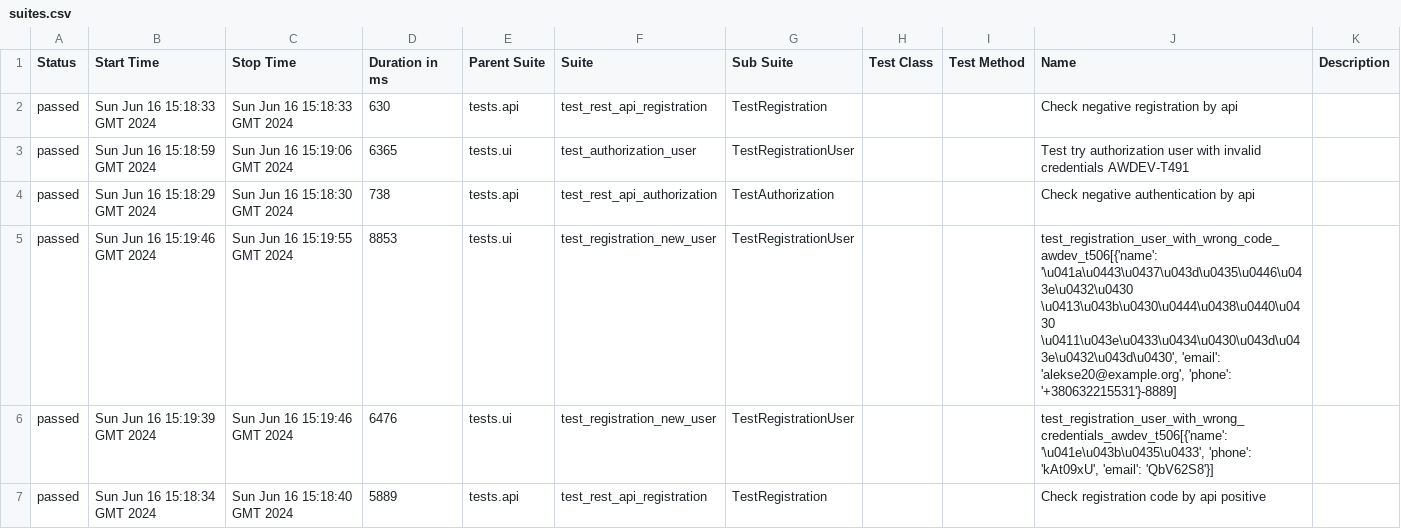
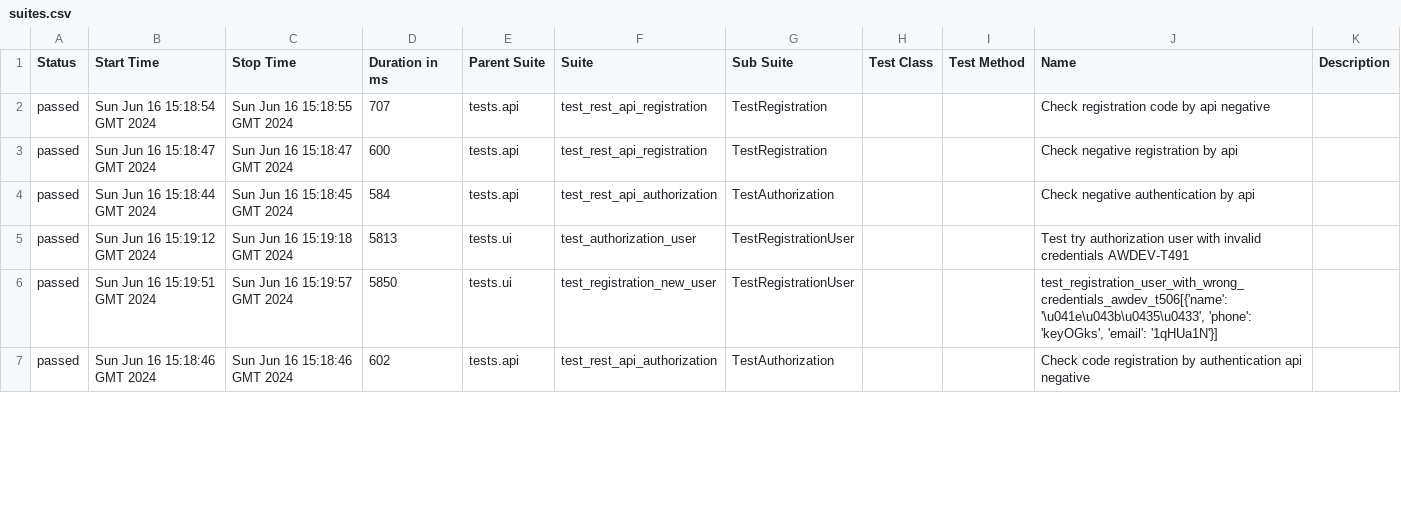
Before and after one commit to fisher1706/my_test_gitnub_actions, a CSV file: data/suites.csv, drawn as a sheet; only a part is shown; the diff covers the shown part only.

Commit message:
Deploying to gh-pages from @ fisher1706/my_test_gitnub_actions@bb9cc8703c0256828d3eddea38b8c45fa380a33b 🚀

```diff
--- a/data/suites.csv
+++ b/data/suites.csv
@@ -1,7 +1,7 @@
 "Status","Start Time","Stop Time","Duration in ms","Parent Suite","Suite","Sub Suite","Test Class","Test Method","Name","Description"
-"passed","Sun Jun 16 15:18:33 GMT 2024","Sun Jun 16 15:18:33 GMT 2024","630","tests.api","test_rest_api_registration","TestRegistration","","","Check negative registration by api",""
-"passed","Sun Jun 16 15:18:59 GMT 2024","Sun Jun 16 15:19:06 GMT 2024","6365","tests.ui","test_authorization_user","TestRegistrationUser","","","Test try authorization user with invalid credentials AWDEV-T491",""
-"passed","Sun Jun 16 15:18:29 GMT 2024","Sun Jun 16 15:18:30 GMT 2024","738","tests.api","test_rest_api_authorization","TestAuthorization","","","Check negative authentication by api",""
-"passed","Sun Jun 16 15:19:46 GMT 2024","Sun Jun 16 15:19:55 GMT 2024","8853","tests.ui","test_registration_new_user","TestRegistrationUser","","","test_registration_user_with_wrong_code_awdev_t506[{'name': '\u041a\u0443\u0437\u043d\u0435\u0446\u043e\u0432\u0430 \u0413\u043b\u0430\u0444\u0438\u0440\u0430 \u0411\u043e\u0433\u0434\u0430\u043d\u043e\u0432\u043d\u0430', 'email': 'alekse20@example.org', 'phone': '+380632215531'}-8889]",""
-"passed","Sun Jun 16 15:19:39 GMT 2024","Sun Jun 16 15:19:46 GMT 2024","6476","tests.ui","test_registration_new_user","TestRegistrationUser","","","test_registration_user_with_wrong_credentials_awdev_t506[{'name': '\u041e\u043b\u0435\u0433', 'phone': 'kAt09xU', 'email': 'QbV62S8'}]",""
-"passed","Sun Jun 16 15:18:34 GMT 2024","Sun Jun 16 15:18:40 GMT 2024","5889","tests.api","test_rest_api_registration","TestRegistration","","","Check registration code by api positive",""
+"passed","Sun Jun 16 15:18:54 GMT 2024","Sun Jun 16 15:18:55 GMT 2024","707","tests.api","test_rest_api_registration","TestRegistration","","","Check registration code by api negative",""
+"passed","Sun Jun 16 15:18:47 GMT 2024","Sun Jun 16 15:18:47 GMT 2024","600","tests.api","test_rest_api_registration","TestRegistration","","","Check negative registration by api",""
+"passed","Sun Jun 16 15:18:44 GMT 2024","Sun Jun 16 15:18:45 GMT 2024","584","tests.api","test_rest_api_authorization","TestAuthorization","","","Check negative authentication by api",""
+"passed","Sun Jun 16 15:19:12 GMT 2024","Sun Jun 16 15:19:18 GMT 2024","5813","tests.ui","test_authorization_user","TestRegistrationUser","","","Test try authorization user with invalid credentials AWDEV-T491",""
+"passed","Sun Jun 16 15:19:51 GMT 2024","Sun Jun 16 15:19:57 GMT 2024","5850","tests.ui","test_registration_new_user","TestRegistrationUser","","","test_registration_user_with_wrong_credentials_awdev_t506[{'name': '\u041e\u043b\u0435\u0433', 'phone': 'keyOGks', 'email': '1qHUa1N'}]",""
+"passed","Sun Jun 16 15:18:46 GMT 2024","Sun Jun 16 15:18:46 GMT 2024","602","tests.api","test_rest_api_authorization","TestAuthorization","","","Check code registration by authentication api negative",""
```
Also changed, not shown: 1 added row, 1 removed row and 43 edited cells elsewhere in this file, 29 other files.
